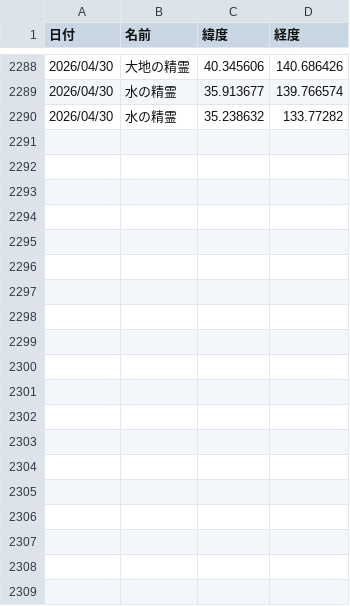
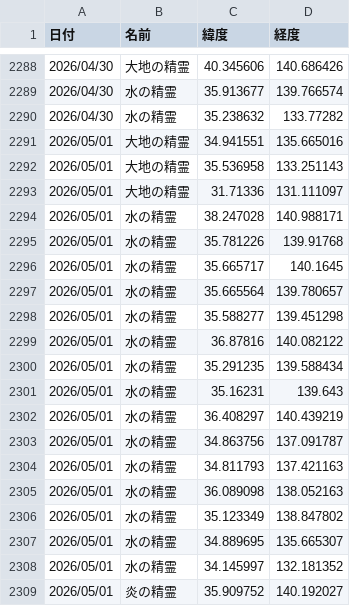
Before and after one commit to griever-0120/maboroshi, a CSV file: spirits.csv, drawn as a sheet; only a part is shown, gaps mark what is left out; the diff covers the shown part only.

```diff
--- a/spirits.csv
+++ b/spirits.csv
@@ -2290 +2290,20 @@
 2026/04/30,水の精霊,35.238632,133.77282
+2026/05/01,大地の精霊,34.941551,135.665016
+2026/05/01,大地の精霊,35.536958,133.251143
+2026/05/01,大地の精霊,31.71336,131.111097
+2026/05/01,水の精霊,38.247028,140.988171
+2026/05/01,水の精霊,35.781226,139.91768
+2026/05/01,水の精霊,35.665717,140.1645
+2026/05/01,水の精霊,35.665564,139.780657
+2026/05/01,水の精霊,35.588277,139.451298
+2026/05/01,水の精霊,36.87816,140.082122
+2026/05/01,水の精霊,35.291235,139.588434
+2026/05/01,水の精霊,35.16231,139.643
+2026/05/01,水の精霊,36.408297,140.439219
+2026/05/01,水の精霊,34.863756,137.091787
+2026/05/01,水の精霊,34.811793,137.421163
+2026/05/01,水の精霊,36.089098,138.052163
+2026/05/01,水の精霊,35.123349,138.847802
+2026/05/01,水の精霊,34.889695,135.665307
+2026/05/01,水の精霊,34.145997,132.181352
+2026/05/01,炎の精霊,35.909752,140.192027
```
Also changed, not shown: 11 added rows elsewhere in this file.
